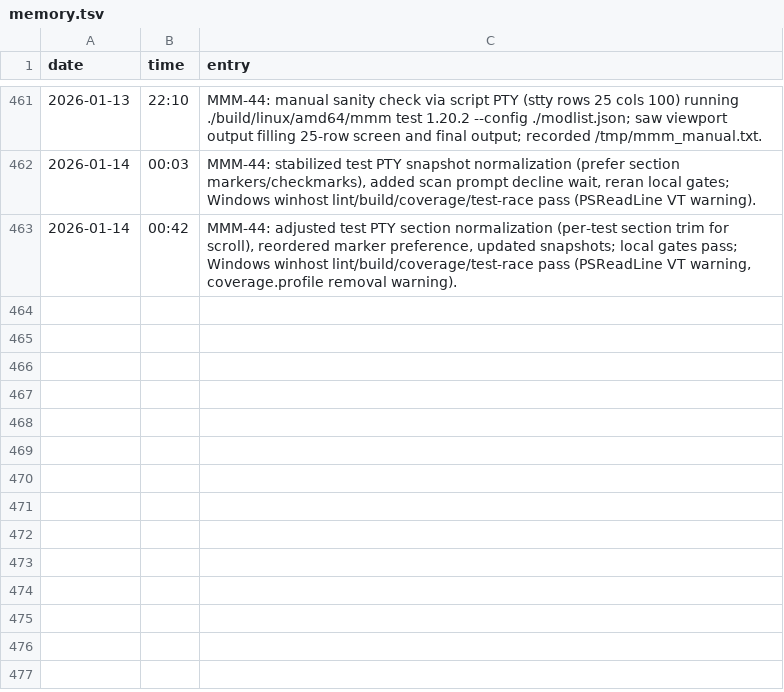
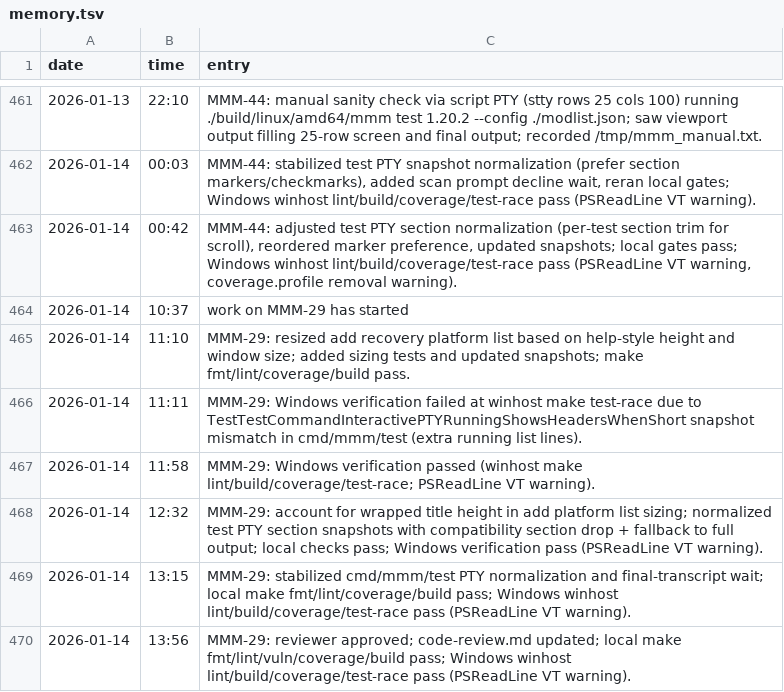
Before and after one commit to meza/minecraft-mod-manager, a TSV file: memory.tsv, drawn as a sheet; only a part is shown, gaps mark what is left out; the diff names each change by its address in the sheet, - before the commit and + after, or states it on an @@ line.

Commit message:
refactor: better height handling

```diff
--- a/memory.tsv
+++ b/memory.tsv
+row 464: 2026-01-14 | 10:37 | work on MMM-29 has started
+row 465: 2026-01-14 | 11:10 | MMM-29: resized add recovery platform list based on help-style height and window size; added sizing tests and updated snapshots; make fmt/lint/coverage/build pass.
+row 466: 2026-01-14 | 11:11 | MMM-29: Windows verification failed at winhost make test-race due to TestTestCommandInteractivePTYRunningShowsHeadersWhenShort snapshot mismatch in cmd/mmm/test (extra running list lines).
+row 467: 2026-01-14 | 11:58 | MMM-29: Windows verification passed (winhost make lint/build/coverage/test-race; PSReadLine VT warning).
+row 468: 2026-01-14 | 12:32 | MMM-29: account for wrapped title height in add platform list sizing; normalized test PTY section snapshots with compatibility section drop + fallback to full output; local checks pass; Windows verification pass (PSReadLine VT warning).
+row 469: 2026-01-14 | 13:15 | MMM-29: stabilized cmd/mmm/test PTY normalization and final-transcript wait; local make fmt/lint/coverage/build pass; Windows winhost lint/build/coverage/test-race pass (PSReadLine VT warning).
+row 470: 2026-01-14 | 13:56 | MMM-29: reviewer approved; code-review.md updated; local make fmt/lint/vuln/coverage/build pass; Windows winhost lint/build/coverage/test-race pass (PSReadLine VT warning).
```
Also changed, not shown: 5 other files.
